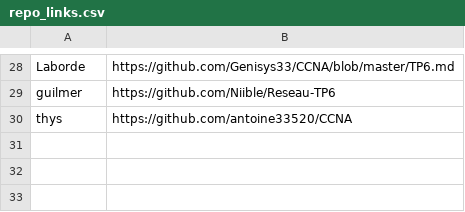
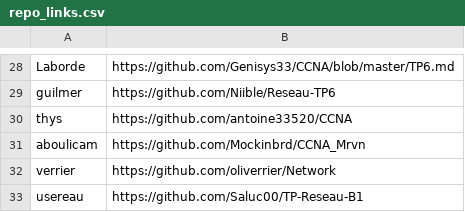
Before and after one commit to StevenDias33/B1-Reseau-2018, a CSV file: tp/6/repo_links.csv, drawn as a sheet; only a part is shown, gaps mark what is left out; the diff names each change by its address in the sheet, - before the commit and + after, or states it on an @@ line.

Commit message:
add ppl

```diff
--- a/tp/6/repo_links.csv
+++ b/tp/6/repo_links.csv
+row 31: aboulicam | https://github.com/Mockinbrd/CCNA_Mrvn
+row 32: verrier | https://github.com/oliverrier/Network
+row 33: usereau | https://github.com/Saluc00/TP-Reseau-B1
```
